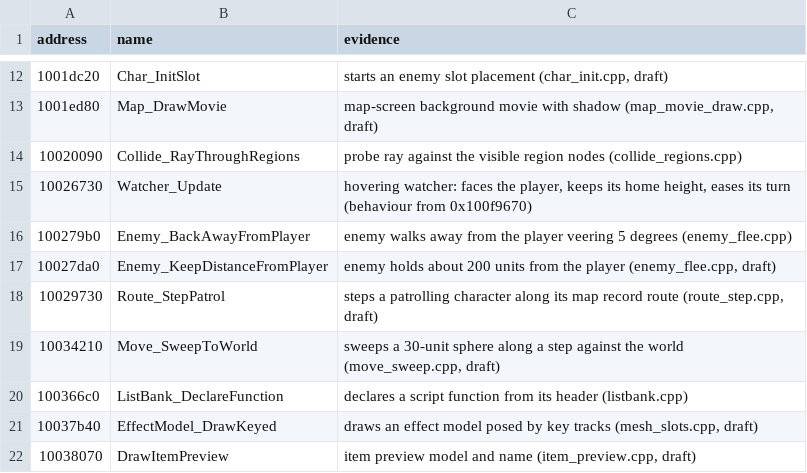
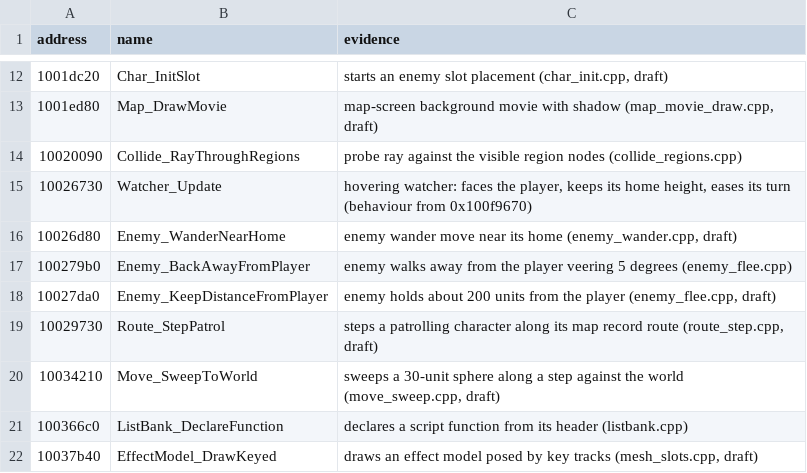
Before and after one commit to ObeseCatLord/Gurumin-Decompilation, a TSV file: symbols.tsv, drawn as a sheet; only a part is shown, gaps mark what is left out; the shorter side is filled out with more unchanged rows; the diff names each change by its address in the sheet, - before the commit and + after, or states it on an @@ line.

```diff
--- a/symbols.tsv
+++ b/symbols.tsv
+row 16: 10026d80 | Enemy_WanderNearHome | enemy wander move near its home (enemy_wander.cpp, draft)
```
Also changed, not shown: decomp/open.tsv, 10 other files.
